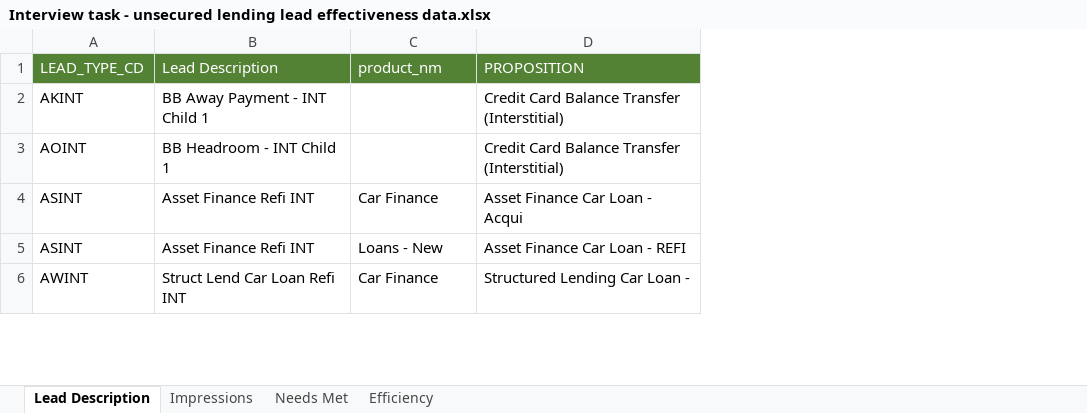
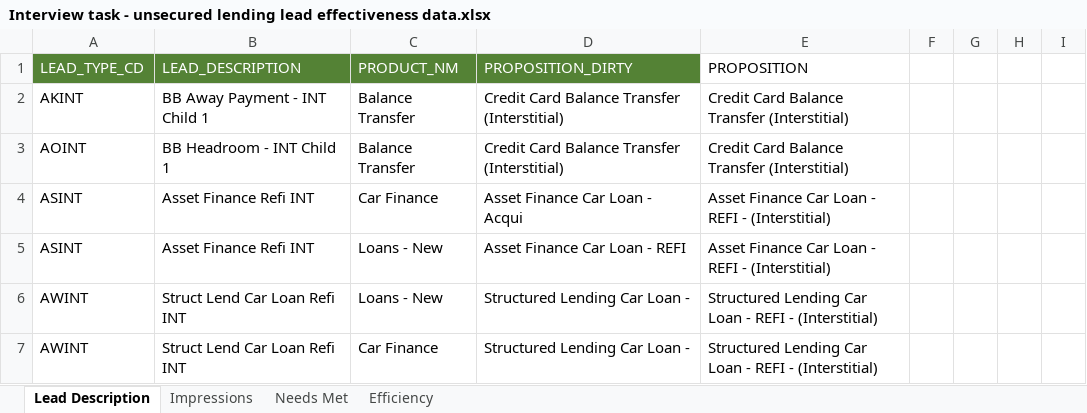
Before and after one commit to JoeWilliams979/Lloyds, an Excel workbook: Interview task - unsecured lending lead effectiveness data.xlsx, sheet Lead Description, drawn as a sheet; only a part is shown; values as stored, in another font and other column widths than the file's, no borders; table styles not drawn; addresses are those after the commit; the diff covers the shown part only; the diff names each change by its address in the sheet, - before the commit and + after, or states it on an @@ line.

Commit message:
Add files via upload

```diff
--- a/Interview task - unsecured lending lead effectiveness data.xlsx (sheet Lead Description)
+++ b/Interview task - unsecured lending lead effectiveness data.xlsx (sheet Lead Description)
+column E (PROPOSITION), rows 2-5: Credit Card Balance Transfer (Interstitial) | Credit Card Balance Transfer (Interstitial) | Asset Finance Car Loan - REFI - (Interstitial) | Asset Finance Car Loan - REFI - (Interstitial); row 7: Structured Lending Car Loan - REFI - (Interstitial)
+column F, empty
+column G, empty
+column H, empty
+column I, empty
-B1: Lead Description
+B1: LEAD_DESCRIPTION
-C1: product_nm
+C1: PRODUCT_NM
-D1: PROPOSITION
+D1: PROPOSITION_DIRTY
-C2:C3 (PRODUCT_NM): (empty)
+C2:C3 (PRODUCT_NM): Balance Transfer
@@ row 7 moved to row 6: AWINT @@
```
Also changed, not shown: 17 edited cells elsewhere in this sheet, sheet Impressions, sheet Needs Met, sheet Efficiency, hidden cells.
